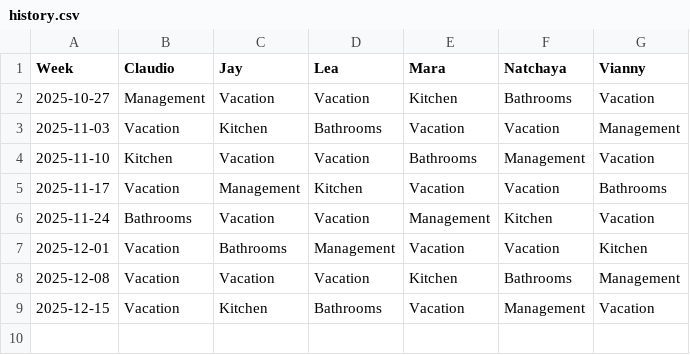
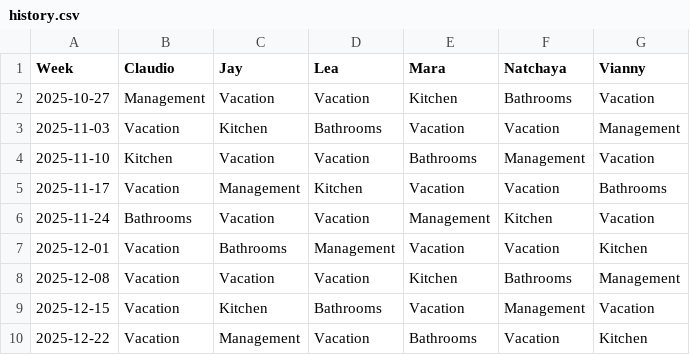
Before and after one commit to shapelessguy/Python-Projects, a CSV file: RoomServer/wg/data/history.csv, drawn as a sheet; the diff names each change by its address in the sheet, - before the commit and + after, or states it on an @@ line.

```diff
--- a/RoomServer/wg/data/history.csv
+++ b/RoomServer/wg/data/history.csv
+row 10: 2025-12-22 | Vacation | Management | Vacation | Bathrooms | Vacation | Kitchen
```
Also changed, not shown: 1 other file.
